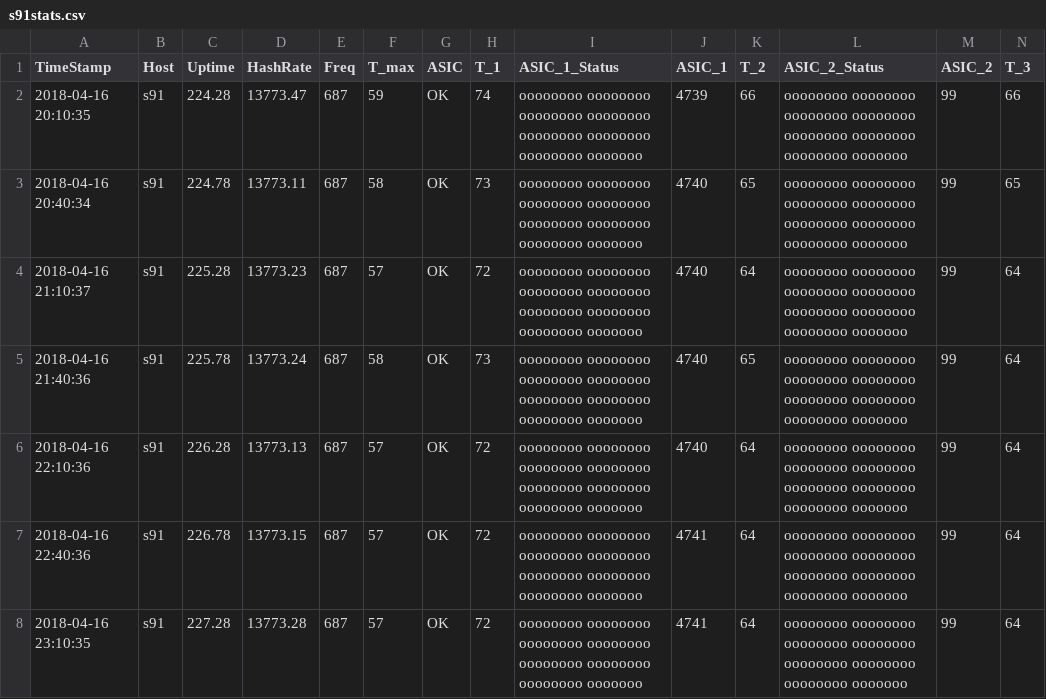
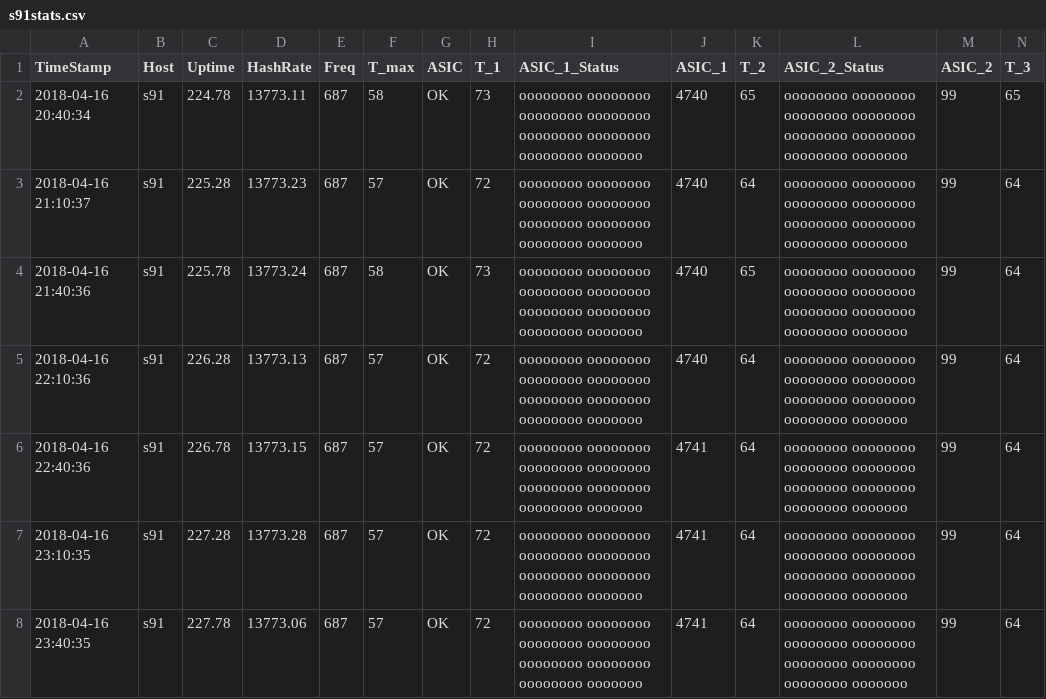
Before and after one commit to tomtorggler/stats, a CSV file: _data/s91stats.csv, drawn as a sheet; only a part is shown; the shorter side is filled out with more unchanged rows; rows hold the shown columns only; the diff names each change by its address in the sheet, - before the commit and + after, or states it on an @@ line.

```diff
--- a/_data/s91stats.csv
+++ b/_data/s91stats.csv
-row 2: 2018-04-16 20:10:35 | s91 | 224.28 | 13773.47 | 687 | 59 | OK | 74 | oooooooo oooooooo oooooooo oooooooo oooooooo oooooooo oooooooo ooooooo | 4739 | 66 | oooooooo oooooooo oooooooo oooooooo oooooooo oooooooo oooooooo ooooooo | 99 | 66
```
Also changed, not shown: _data/earnings.csv, _data/l31stats.csv, 3 other files.
